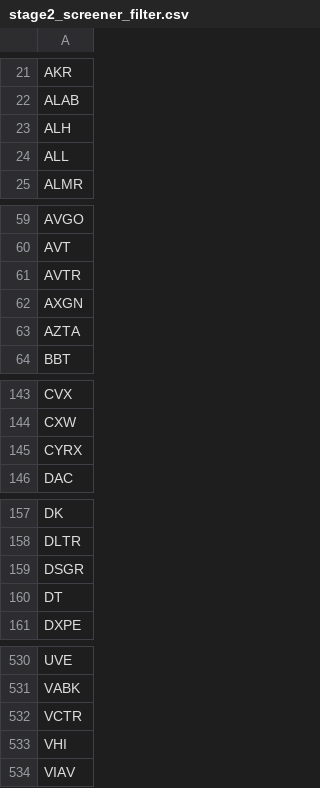
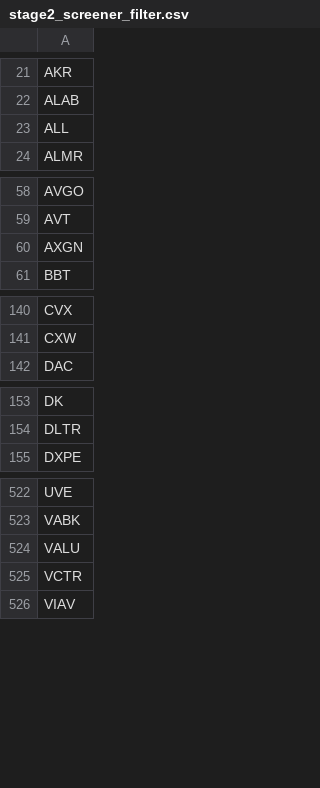
Before and after one commit to githhhh/Yfinance_data, a CSV file: us/stage2/stage2_screener_filter.csv, drawn as a sheet; only a part is shown, gaps mark what is left out; the diff covers the shown part only.

```diff
--- a/us/stage2/stage2_screener_filter.csv
+++ b/us/stage2/stage2_screener_filter.csv
@@ -22,3 +22,2 @@ AKR
 ALAB
-ALH
 ALL
@@ -60,5 +59,3 @@ AVGO
 AVT
-AVTR
 AXGN
-AZTA
 BBT
@@ -144,3 +141,2 @@ CVX
 CXW
-CYRX
 DAC
@@ -158,4 +154,2 @@ DK
 DLTR
-DSGR
-DT
 DXPE
@@ -531,4 +523,4 @@ UVE
 VABK
+VALU
 VCTR
-VHI
 VIAV
```
Also changed, not shown: 5 added rows and 8 removed rows elsewhere in this file, us/eps_growth_screener_results.csv, us/weekly_vol_screener_results.csv, 8 other files.
